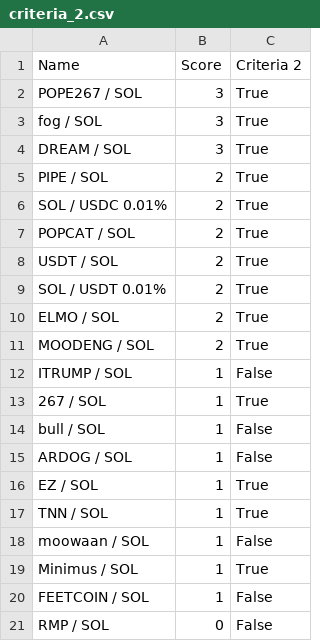
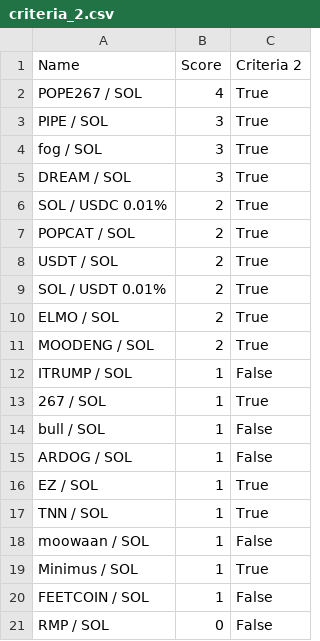
Before and after one commit to Gun1-dot/MemeCoin_GunTracker, a CSV file: data/criteria_2.csv, drawn as a sheet.

Commit message:
Update criteria_2.csv

```diff
--- a/data/criteria_2.csv
+++ b/data/criteria_2.csv
@@ -1,6 +1,6 @@
 Name,Score,Criteria 2
-POPE267 / SOL,3,True
+POPE267 / SOL,4,True
+PIPE / SOL,3,True
 fog / SOL,3,True
 DREAM / SOL,3,True
-PIPE / SOL,2,True
 SOL / USDC 0.01%,2,True
```
